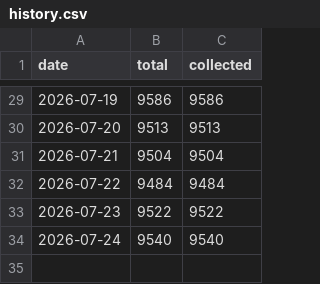
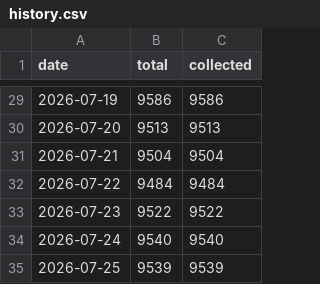
Before and after one commit to spyrosavl/posokanei, a CSV file: data/history.csv, drawn as a sheet; only a part is shown, gaps mark what is left out; the diff names each change by its address in the sheet, - before the commit and + after, or states it on an @@ line.

```diff
--- a/data/history.csv
+++ b/data/history.csv
+row 35: 2026-07-25 | 9539 | 9539
```
Also changed, not shown: 4 other files.
